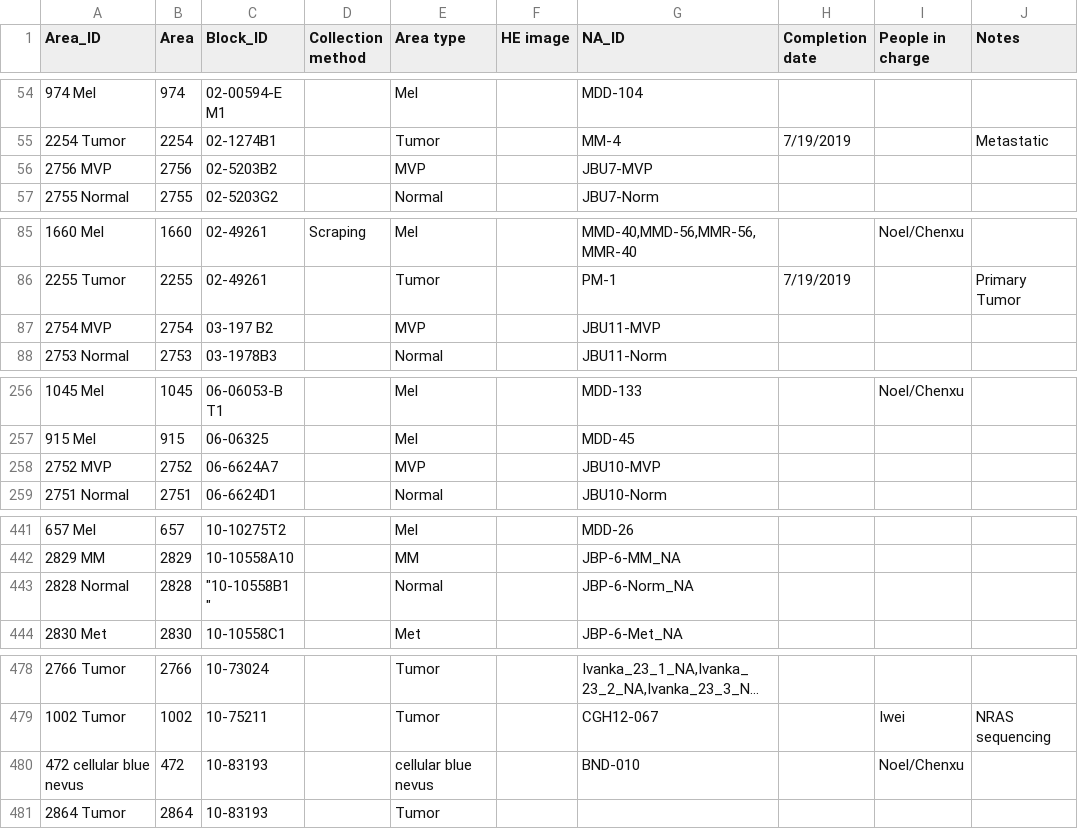
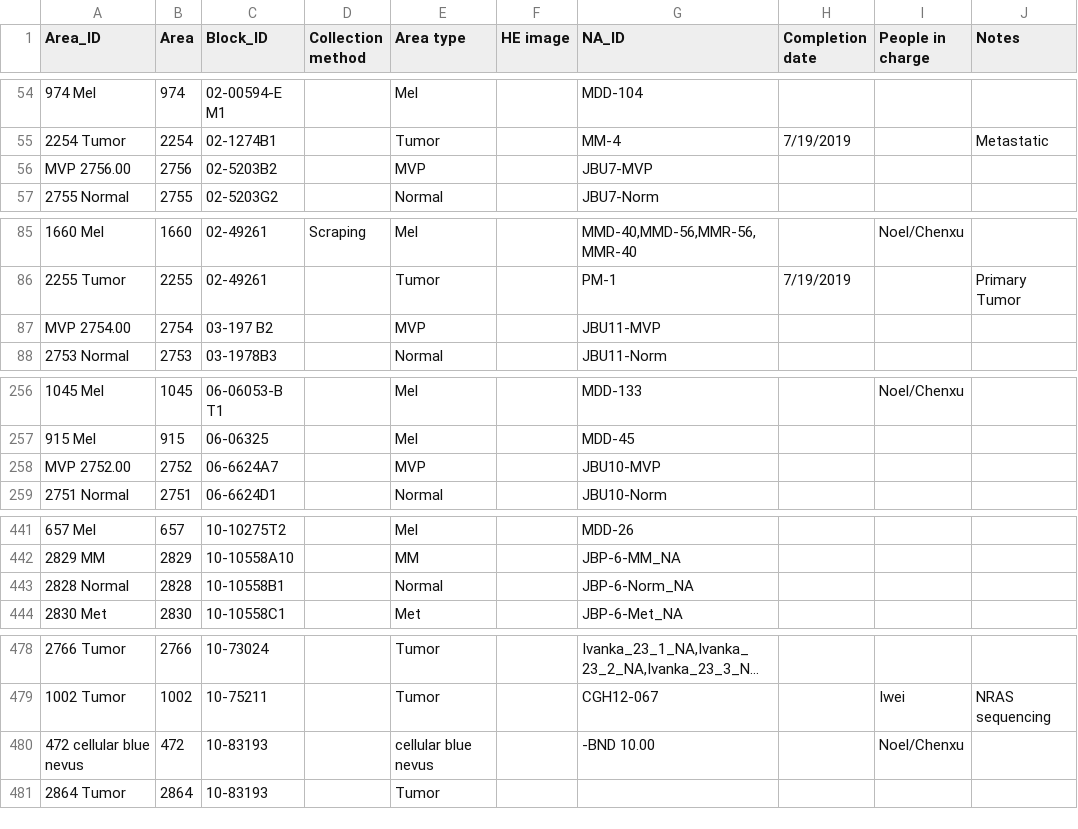
Before and after one commit to bastianbc/BastianLab, a CSV file: uploads/Areas-Grid view (2).csv, drawn as a sheet; only a part is shown, gaps mark what is left out; long unchanged cells end in …; ↵ is a line break in a cell; the diff covers the shown part only; the diff names each change by its address in the sheet, - before the commit and + after, or states it on an @@ line.

```diff
--- a/uploads/Areas-Grid view (2).csv
+++ b/uploads/Areas-Grid view (2).csv
-A56 (Area_ID): 2756 MVP
+A56 (Area_ID): MVP 2756.00
-A87 (Area_ID): 2754 MVP
+A87 (Area_ID): MVP 2754.00
-A258 (Area_ID): 2752 MVP
+A258 (Area_ID): MVP 2752.00
-C443 (Block_ID): "10-10558B1 ↵ "
+C443 (Block_ID): 10-10558B1
-G480 (NA_ID): BND-010
+G480 (NA_ID): -BND 10.00
```
Also changed, not shown: 17 edited cells elsewhere in this file.
